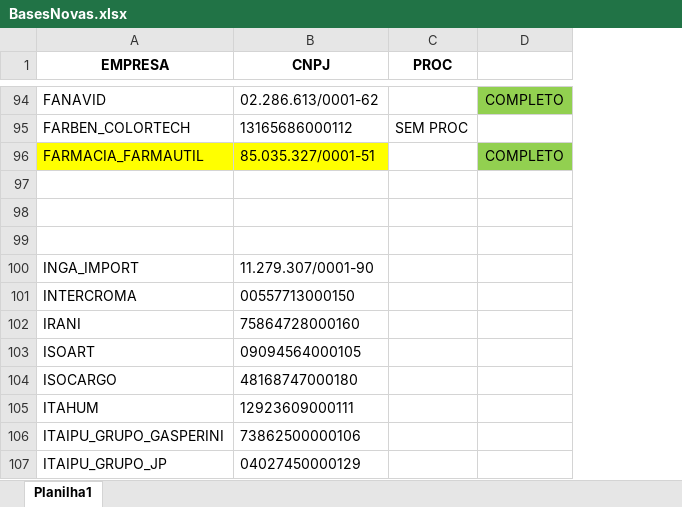
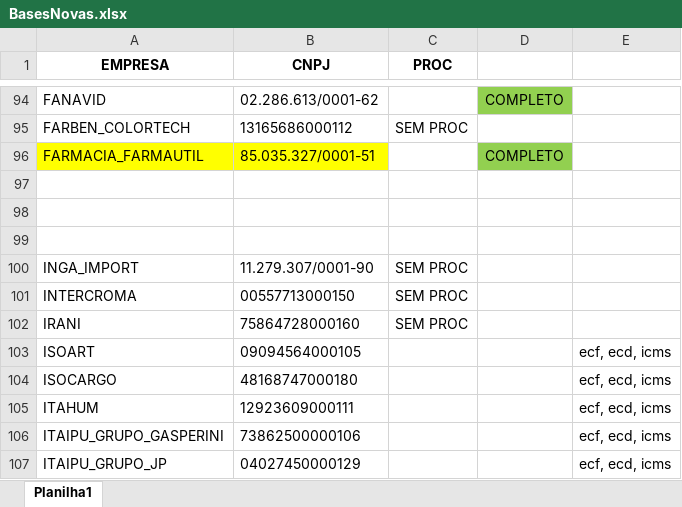
Before and after one commit to gaschenorberger/VSCODE-ROBOS, an Excel workbook: robo_bx/BasesNovas.xlsx, sheet Planilha1, drawn as a sheet; only a part is shown, gaps mark what is left out; values as stored, in another font and other column widths than the file's, no borders; the diff covers the shown part only; the diff names each change by its address in the sheet, - before the commit and + after, or states it on an @@ line.

```diff
--- a/robo_bx/BasesNovas.xlsx (sheet Planilha1)
+++ b/robo_bx/BasesNovas.xlsx (sheet Planilha1)
+column E, rows 103-107: all ecf, ecd, icms
-C100:C102 (PROC): (empty)
+C100:C102 (PROC): SEM PROC
```
Also changed, not shown: 8 edited cells elsewhere in this sheet, robo_bx/BasesNovas -- COMPARTILHADA.xlsx, 3 other files.
